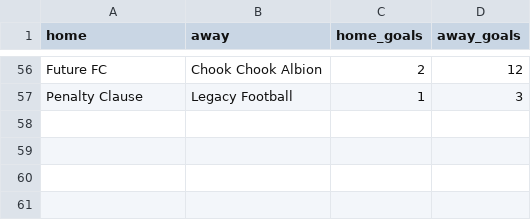
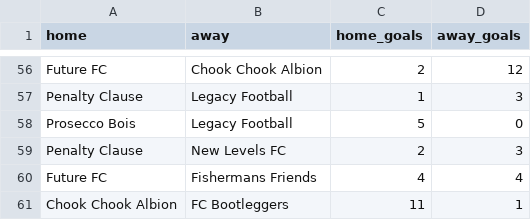
Before and after one commit to bfern/other, a CSV file: five-a-side/data/results.csv, drawn as a sheet; only a part is shown, gaps mark what is left out.

Commit message:
update results

```diff
--- a/five-a-side/data/results.csv
+++ b/five-a-side/data/results.csv
@@ -57 +57,5 @@ Future FC,Chook Chook Albion,2,12
 Penalty Clause,Legacy Football,1,3
+Prosecco Bois,Legacy Football,5,0
+Penalty Clause,New Levels FC,2,3
+Future FC,Fishermans Friends,4,4
+Chook Chook Albion,FC Bootleggers,11,1
```
